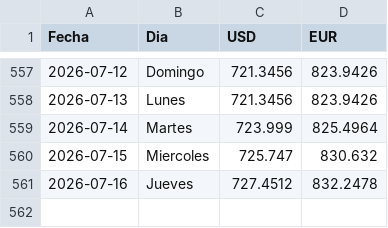
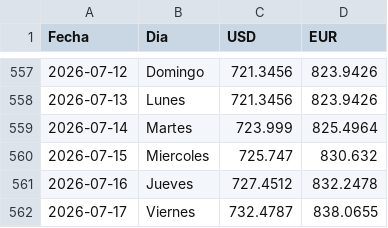
Before and after one commit to boadar/reporte-cobranza, a CSV file: data/tasas_bcv.csv, drawn as a sheet; only a part is shown, gaps mark what is left out.

Commit message:
v30: tasa BCV del 17/07/2026 (USD 732.4787 / EUR 838.0655)

```diff
--- a/data/tasas_bcv.csv
+++ b/data/tasas_bcv.csv
@@ -561 +561,2 @@ Fecha,Dia,USD,EUR
 2026-07-16,Jueves,727.4512,832.2478
+2026-07-17,Viernes,732.4787,838.0655
```
Also changed, not shown: 4 other files.
